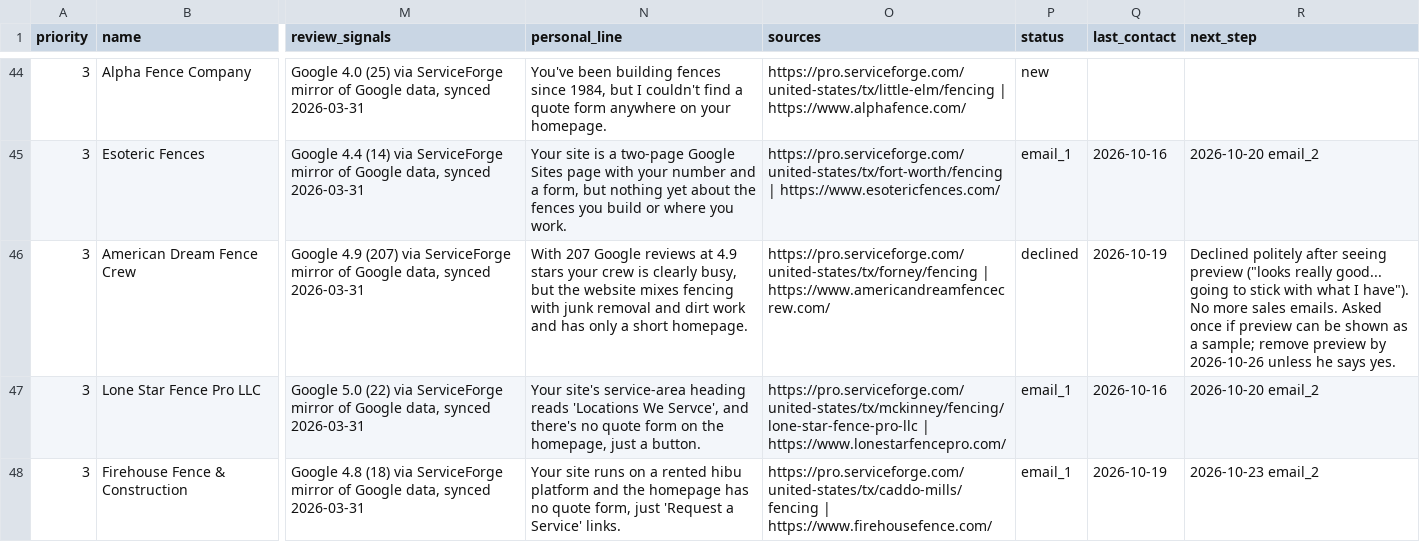
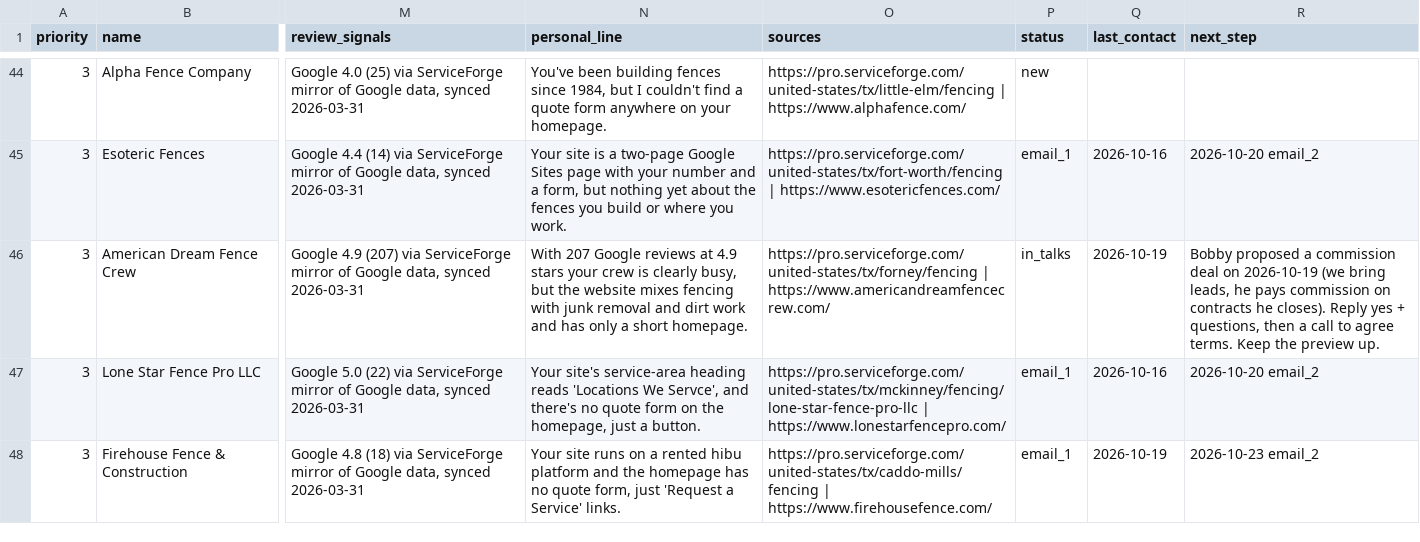
Before and after one commit to pprismm1917/businessidea, a CSV file: outreach/prospects.csv, drawn as a sheet; only a part is shown, gaps mark what is left out; the diff names each change by its address in the sheet, - before the commit and + after, or states it on an @@ line.

```diff
--- a/outreach/prospects.csv
+++ b/outreach/prospects.csv
-P46 (status): declined
+P46 (status): in_talks
-R46 (next_step): Declined politely after seeing preview ("looks really good... going to stick with what I have"). No more sales emails. Asked once if preview can be shown as a sample; remove preview by 2026-10-26 unless he says yes.
+R46 (next_step): Bobby proposed a commission deal on 2026-10-19 (we bring leads, he pays commission on contracts he closes). Reply yes + questions, then a call to agree terms. Keep the preview up.
```
Also changed, not shown: 1 other file.
